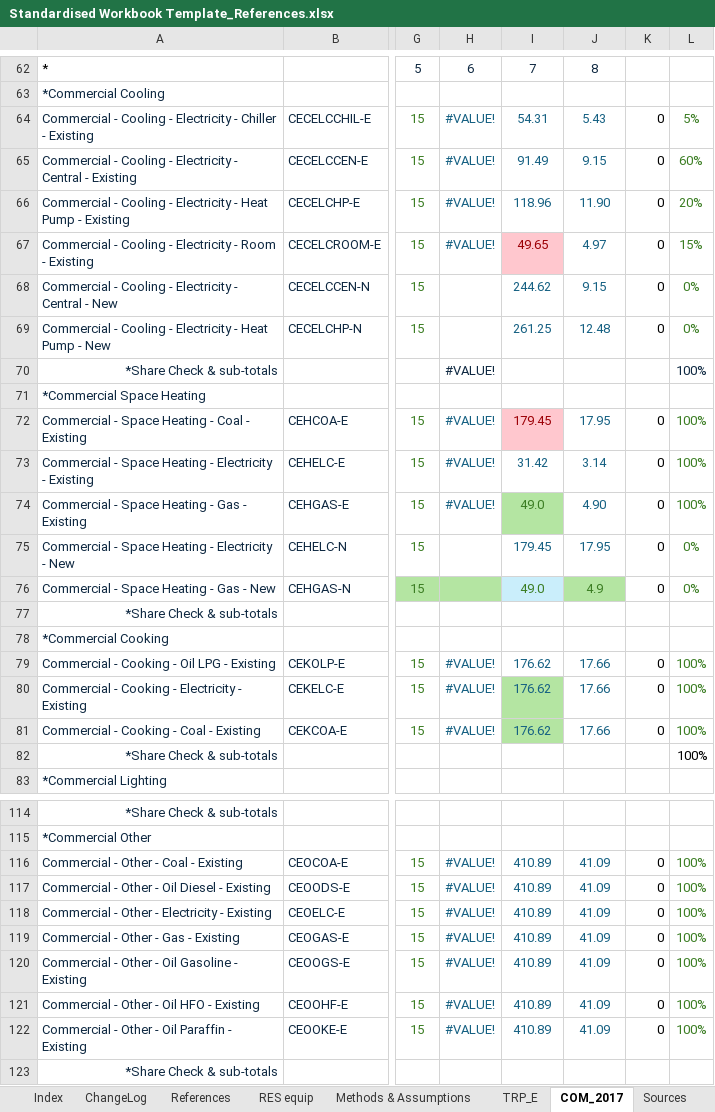
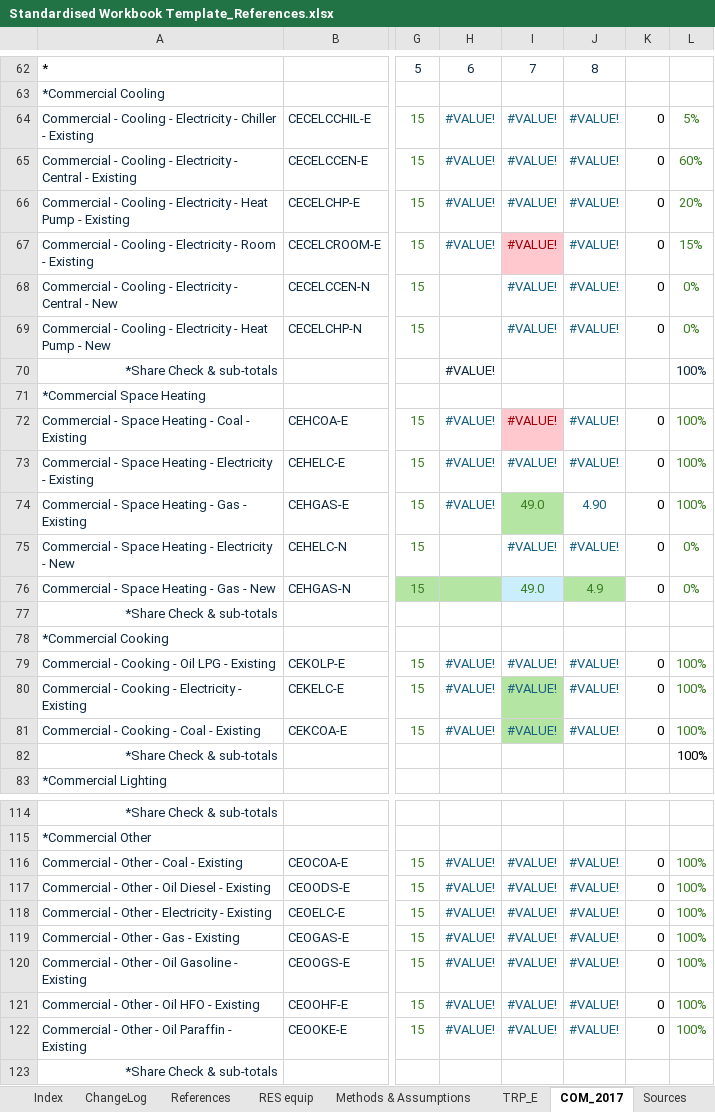
Before and after one commit to SavanhaJadedk/SATIMGE-VedaOnline-Documentation, an Excel workbook: docs/Resources/Standardised Workbook Template_References.xlsx, sheet COM_2017, drawn as a sheet; only a part is shown, gaps mark what is left out; values as stored, in another font and other column widths than the file's, no borders; charts and pictures not drawn; the diff covers the shown part only; the diff names each change by its address in the sheet, - before the commit and + after, or states it on an @@ line.

```diff
--- a/docs/Resources/Standardised Workbook Template_References.xlsx (sheet COM_2017)
+++ b/docs/Resources/Standardised Workbook Template_References.xlsx (sheet COM_2017)
-I64: 54.31
+I64: #VALUE!
-J64: 5.43
+J64: #VALUE!
-I65: 91.49
+I65: #VALUE!
-J65: 9.15
+J65: #VALUE!
-I66: 118.96
+I66: #VALUE!
-J66: 11.90
+J66: #VALUE!
-I67: 49.65
+I67: #VALUE!
-J67: 4.97
+J67: #VALUE!
-I68: 244.62
+I68: #VALUE!
-J68: 9.15
+J68: #VALUE!
-I69: 261.25
+I69: #VALUE!
-J69: 12.48
+J69: #VALUE!
-I72: 179.45
+I72: #VALUE!
-J72: 17.95
+J72: #VALUE!
-I73: 31.42
+I73: #VALUE!
-J73: 3.14
+J73: #VALUE!
-I75: 179.45
+I75: #VALUE!
-J75: 17.95
+J75: #VALUE!
-I79:I81: 176.62
+I79:I81: #VALUE!
-J79:J81: 17.66
+J79:J81: #VALUE!
-I116:I122: 410.89
+I116:I122: #VALUE!
-J116:J122: 41.09
+J116:J122: #VALUE!
```
Also changed, not shown: 18 edited cells elsewhere in this sheet, sheet ChangeLog, formulas that keep their value, 3 other files.
